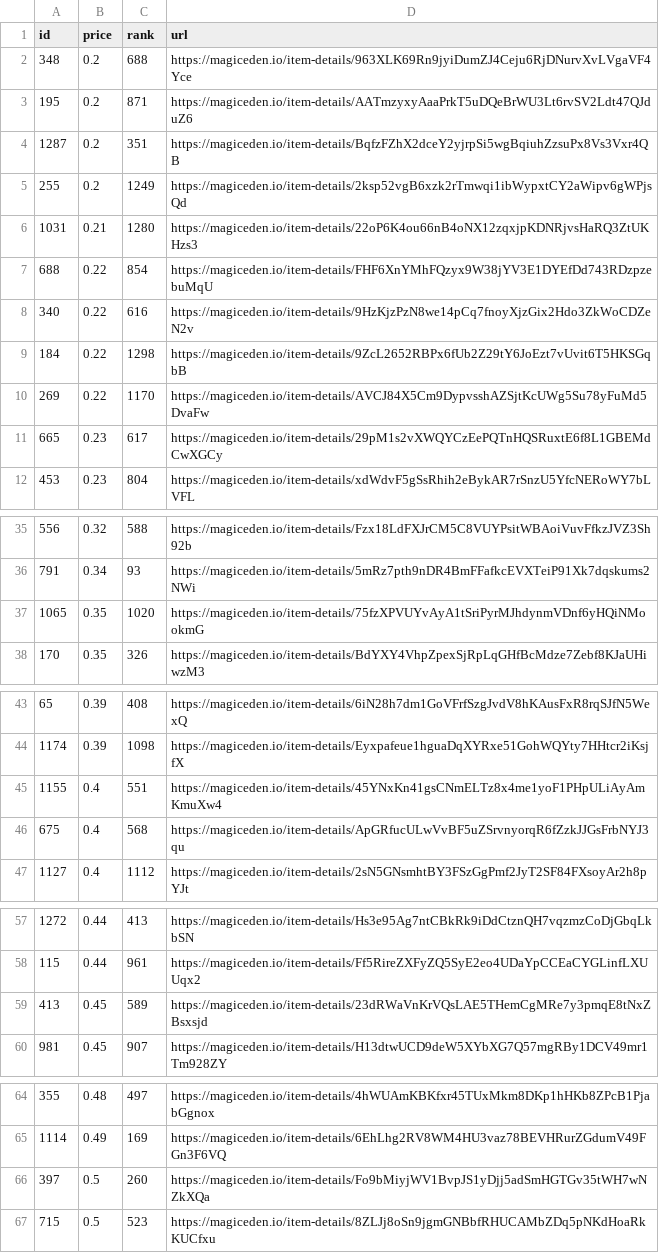
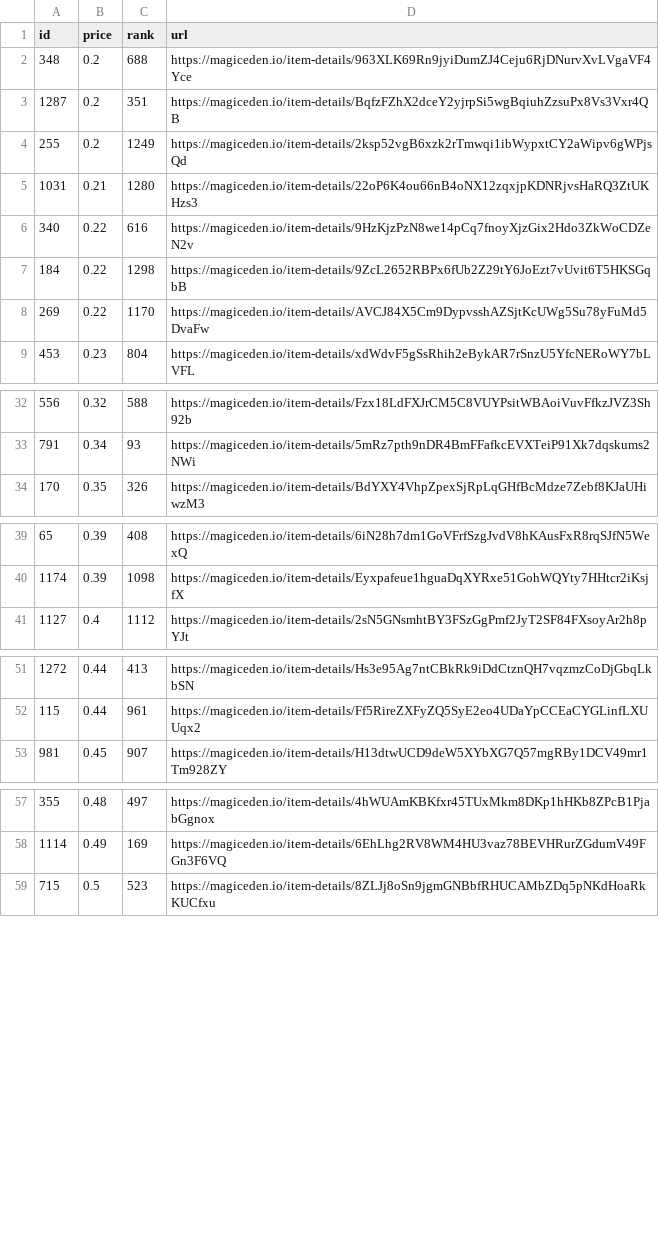
Before and after one commit to braposo/koala-monitor, a CSV file: koala-data-processed.csv, drawn as a sheet; only a part is shown, gaps mark what is left out; the diff covers the shown part only.

Commit message:
Flat: latest data (2021-11-21T15:12:56.473Z) {   "date": "2021-11-21T15:12:56.473Z",   "files": [     {       "name": "koala-data-processed.csv",       "deltaBytes": -928,       "source": "https://api-mainnet.magiceden.io/rpc/getListedNFTsByQuery?q=%7B%22%24match%22%3A%7B%22collectionSymbol%22%3A%22koala_klubhouse%22%7D%2C%22%24sort%22%3A%7B%22takerAmount%22%3A1%2C%22createdAt%22%3A-1%7D%2C%22%24skip%22%3A0%2C%22%24limit%22%3A5000%7D"     },     {       "name": "koala-top-picks.csv",       "deltaBytes": -1,       "source": "https://api-mainnet.magiceden.io/rpc/getListedNFTsByQuery?q=%7B%22%24match%22%3A%7B%22collectionSymbol%22%3A%22koala_klubhouse%22%7D%2C%22%24sort%22%3A%7B%22takerAmount%22%3A1%2C%22createdAt%22%3A-1%7D%2C%22%24skip%22%3A0%2C%22%24limit%22%3A5000%7D"     }   ] }

```diff
--- a/koala-data-processed.csv
+++ b/koala-data-processed.csv
@@ -2,3 +2,2 @@ id,price,rank,url
 348,0.2,688,https://magiceden.io/item-details/963XLK69Rn9jyiDumZJ4Ceju6RjDNurvXvLVgaVF4Yce
-195,0.2,871,https://magiceden.io/item-details/AATmzyxyAaaPrkT5uDQeBrWU3Lt6rvSV2Ldt47QJduZ6
 1287,0.2,351,https://magiceden.io/item-details/BqfzFZhX2dceY2yjrpSi5wgBqiuhZzsuPx8Vs3Vxr4QB
@@ -6,3 +5,2 @@ id,price,rank,url
 1031,0.21,1280,https://magiceden.io/item-details/22oP6K4ou66nB4oNX12zqxjpKDNRjvsHaRQ3ZtUKHzs3
-688,0.22,854,https://magiceden.io/item-details/FHF6XnYMhFQzyx9W38jYV3E1DYEfDd743RDzpzebuMqU
 340,0.22,616,https://magiceden.io/item-details/9HzKjzPzN8we14pCq7fnoyXjzGix2Hdo3ZkWoCDZeN2v
@@ -10,3 +8,2 @@ id,price,rank,url
 269,0.22,1170,https://magiceden.io/item-details/AVCJ84X5Cm9DypvsshAZSjtKcUWg5Su78yFuMd5DvaFw
-665,0.23,617,https://magiceden.io/item-details/29pM1s2vXWQYCzEePQTnHQSRuxtE6f8L1GBEMdCwXGCy
 453,0.23,804,https://magiceden.io/item-details/xdWdvF5gSsRhih2eBykAR7rSnzU5YfcNERoWY7bLVFL
@@ -36,3 +33,2 @@ id,price,rank,url
 791,0.34,93,https://magiceden.io/item-details/5mRz7pth9nDR4BmFFafkcEVXTeiP91Xk7dqskums2NWi
-1065,0.35,1020,https://magiceden.io/item-details/75fzXPVUYvAyA1tSriPyrMJhdynmVDnf6yHQiNMookmG
 170,0.35,326,https://magiceden.io/item-details/BdYXY4VhpZpexSjRpLqGHfBcMdze7Zebf8KJaUHiwzM3
@@ -44,4 +40,2 @@ id,price,rank,url
 1174,0.39,1098,https://magiceden.io/item-details/Eyxpafeue1hguaDqXYRxe51GohWQYty7HHtcr2iKsjfX
-1155,0.4,551,https://magiceden.io/item-details/45YNxKn41gsCNmELTz8x4me1yoF1PHpULiAyAmKmuXw4
-675,0.4,568,https://magiceden.io/item-details/ApGRfucULwVvBF5uZSrvnyorqR6fZzkJJGsFrbNYJ3qu
 1127,0.4,1112,https://magiceden.io/item-details/2sN5GNsmhtBY3FSzGgPmf2JyT2SF84FXsoyAr2h8pYJt
@@ -58,3 +52,2 @@ id,price,rank,url
 115,0.44,961,https://magiceden.io/item-details/Ff5RireZXFyZQ5SyE2eo4UDaYpCCEaCYGLinfLXUUqx2
-413,0.45,589,https://magiceden.io/item-details/23dRWaVnKrVQsLAE5THemCgMRe7y3pmqE8tNxZBsxsjd
 981,0.45,907,https://magiceden.io/item-details/H13dtwUCD9deW5XYbXG7Q57mgRBy1DCV49mr1Tm928ZY
@@ -65,3 +58,2 @@ id,price,rank,url
 1114,0.49,169,https://magiceden.io/item-details/6EhLhg2RV8WM4HU3vaz78BEVHRurZGdumV49FGn3F6VQ
-397,0.5,260,https://magiceden.io/item-details/Fo9bMiyjWV1BvpJS1yDjj5adSmHGTGv35tWH7wNZkXQa
 715,0.5,523,https://magiceden.io/item-details/8ZLJj8oSn9jgmGNBbfRHUCAMbZDq5pNKdHoaRkKUCfxu
```
Also changed, not shown: 2 removed rows elsewhere in this file, koala-top-picks.csv.
